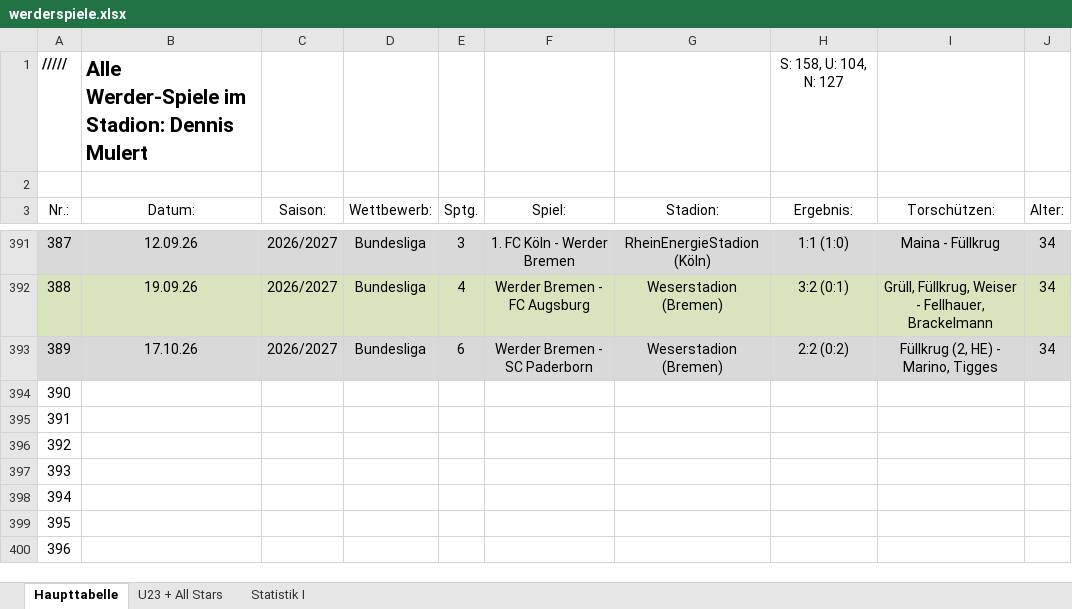
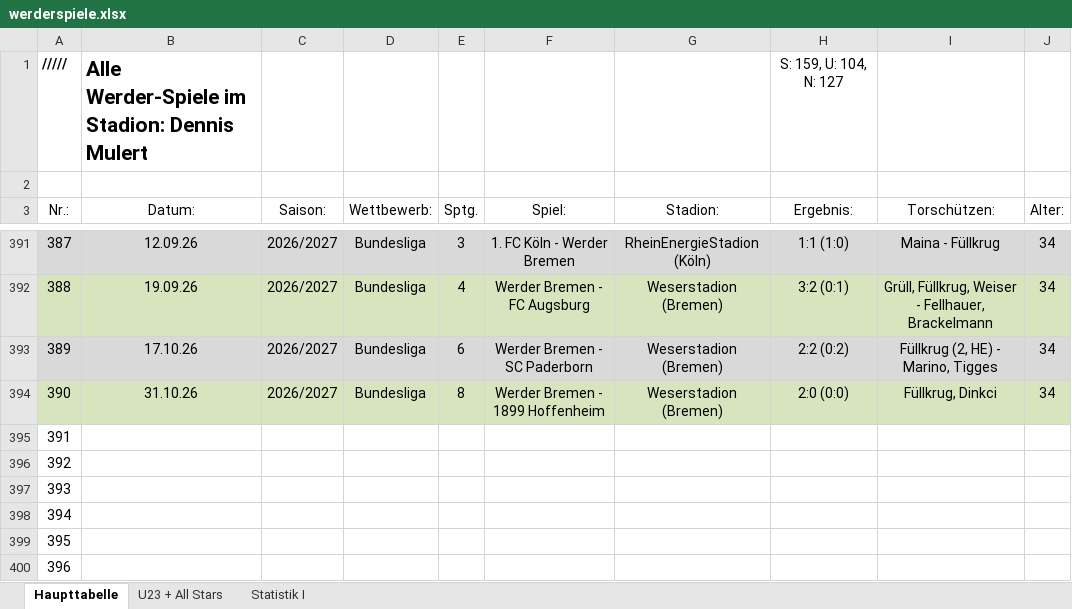
Before and after one commit to demuHB/werderspiele, an Excel workbook: data/werderspiele.xlsx, sheet Haupttabelle, drawn as a sheet; only a part is shown, gaps mark what is left out; values as stored, in another font and other column widths than the file's, no borders; the diff names each change by its address in the sheet, - before the commit and + after, or states it on an @@ line.

Commit message:
Excel aktualisiert: Spiel Nr. 390

```diff
--- a/data/werderspiele.xlsx (sheet Haupttabelle)
+++ b/data/werderspiele.xlsx (sheet Haupttabelle)
-H1 (Ergebnis:): S: 158, U: 104, N: 127
+H1 (Ergebnis:): S: 159, U: 104, N: 127
-A394:J394 fill: none
+A394:J394 fill: #D7E4BD
-B394 (Datum:): (empty)
+B394 (Datum:): 31.10.26
-C394 (Saison:): (empty)
+C394 (Saison:): 2026/2027
-D394 (Wettbewerb:): (empty)
+D394 (Wettbewerb:): Bundesliga
-E394 (Sptg.): (empty)
+E394 (Sptg.): 8
-F394 (Spiel:): (empty)
+F394 (Spiel:): Werder Bremen - 1899 Hoffenheim
-G394 (Stadion:): (empty)
+G394 (Stadion:): Weserstadion (Bremen)
-H394 (Ergebnis:): (empty)
+H394 (Ergebnis:): 2:0 (0:0)
-I394 (Torschützen:): (empty)
+I394 (Torschützen:): Füllkrug, Dinkci
-J394 (Alter:): (empty)
+J394 (Alter:): 34
```
